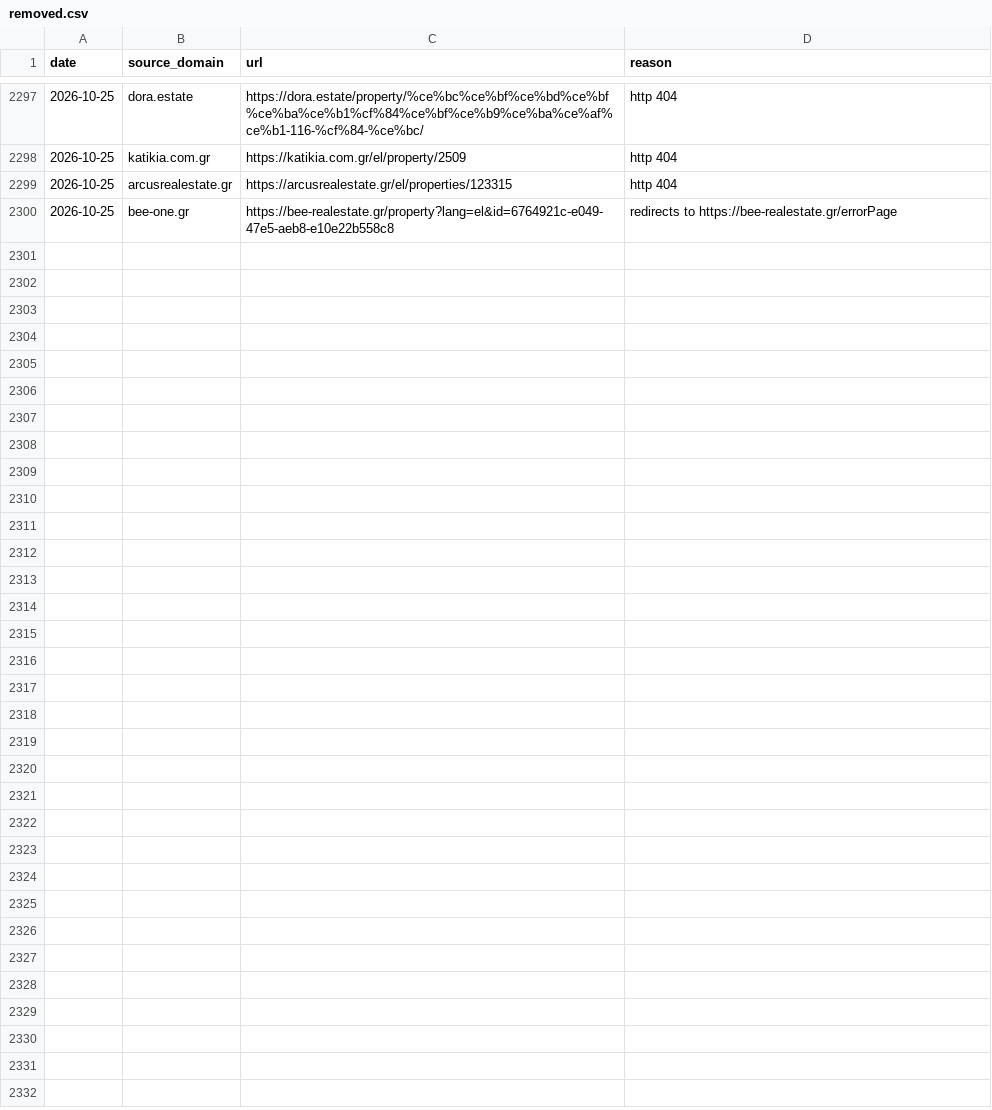
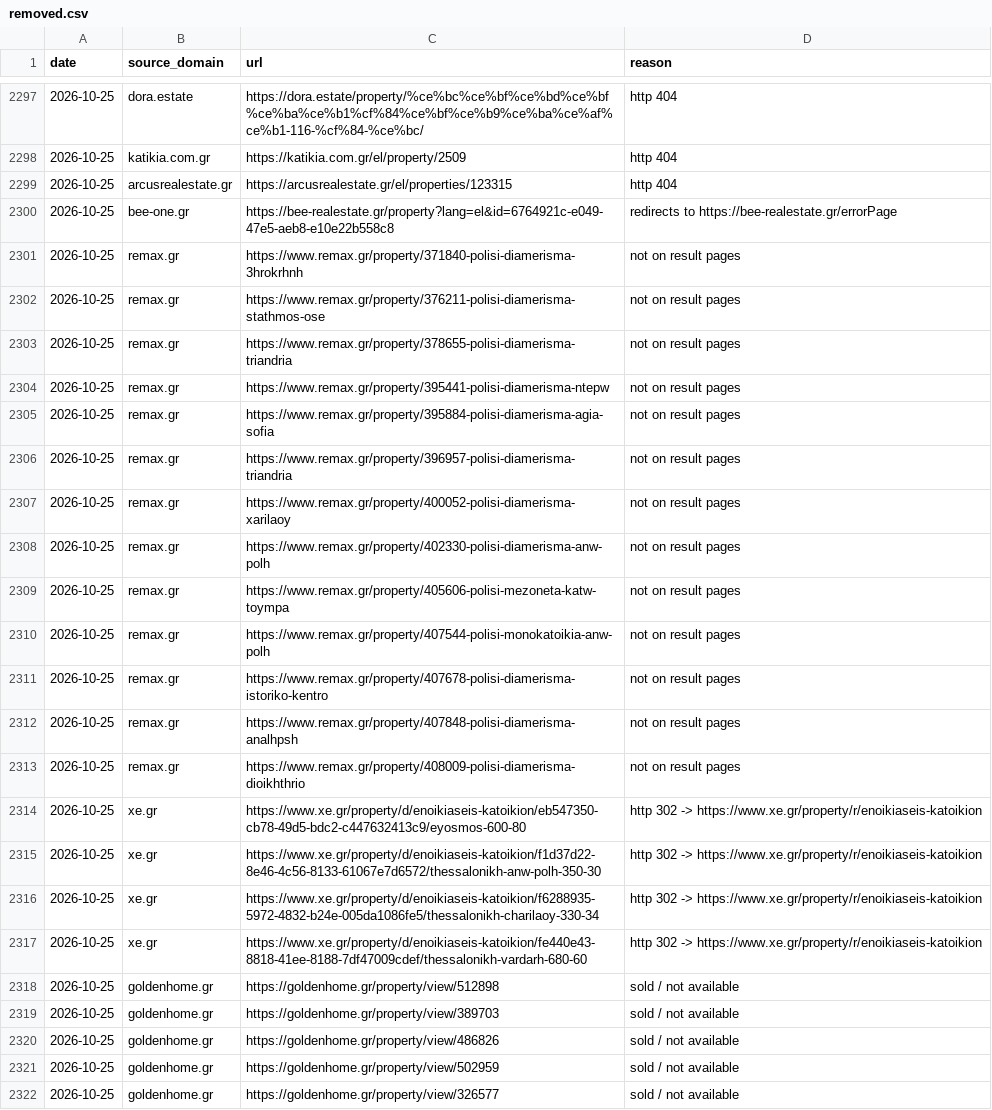
Before and after one commit to jenyshir-eng/Greece-real-estate, a CSV file: data/listings/removed.csv, drawn as a sheet; only a part is shown, gaps mark what is left out.

Commit message:
Update 2026-10-25 13:27 (Thessaloniki): 236 new listings

```diff
--- a/data/listings/removed.csv
+++ b/data/listings/removed.csv
@@ -2300 +2300,23 @@ date,source_domain,url,reason
 2026-10-25,bee-one.gr,https://bee-realestate.gr/property?lang=el&id=6764921c-e049-47e5-aeb8-e10e22b558c8,redirects to https://bee-realestate.gr/errorPage
+2026-10-25,remax.gr,https://www.remax.gr/property/371840-polisi-diamerisma-3hrokrhnh,not on result pages
+2026-10-25,remax.gr,https://www.remax.gr/property/376211-polisi-diamerisma-stathmos-ose,not on result pages
+2026-10-25,remax.gr,https://www.remax.gr/property/378655-polisi-diamerisma-triandria,not on result pages
+2026-10-25,remax.gr,https://www.remax.gr/property/395441-polisi-diamerisma-ntepw,not on result pages
+2026-10-25,remax.gr,https://www.remax.gr/property/395884-polisi-diamerisma-agia-sofia,not on result pages
+2026-10-25,remax.gr,https://www.remax.gr/property/396957-polisi-diamerisma-triandria,not on result pages
+2026-10-25,remax.gr,https://www.remax.gr/property/400052-polisi-diamerisma-xarilaoy,not on result pages
+2026-10-25,remax.gr,https://www.remax.gr/property/402330-polisi-diamerisma-anw-polh,not on result pages
+2026-10-25,remax.gr,https://www.remax.gr/property/405606-polisi-mezoneta-katw-toympa,not on result pages
+2026-10-25,remax.gr,https://www.remax.gr/property/407544-polisi-monokatoikia-anw-polh,not on result pages
+2026-10-25,remax.gr,https://www.remax.gr/property/407678-polisi-diamerisma-istoriko-kentro,not on result pages
+2026-10-25,remax.gr,https://www.remax.gr/property/407848-polisi-diamerisma-analhpsh,not on result pages
+2026-10-25,remax.gr,https://www.remax.gr/property/408009-polisi-diamerisma-dioikhthrio,not on result pages
+2026-10-25,xe.gr,https://www.xe.gr/property/d/enoikiaseis-katoikion/eb547350-cb78-49d5-bdc2-c447632413c9/eyosmos-600-80,http 302 -> https://www.xe.gr/property/r/enoikiaseis-katoikion
+2026-10-25,xe.gr,https://www.xe.gr/property/d/enoikiaseis-katoikion/f1d37d22-8e46-4c56-8133-61067e7d6572/thessalonikh-anw-polh-350-30,http 302 -> https://www.xe.gr/property/r/enoikiaseis-katoikion
+2026-10-25,xe.gr,https://www.xe.gr/property/d/enoikiaseis-katoikion/f6288935-5972-4832-b24e-005da1086fe5/thessalonikh-charilaoy-330-34,http 302 -> https://www.xe.gr/property/r/enoikiaseis-katoikion
+2026-10-25,xe.gr,https://www.xe.gr/property/d/enoikiaseis-katoikion/fe440e43-8818-41ee-8188-7df47009cdef/thessalonikh-vardarh-680-60,http 302 -> https://www.xe.gr/property/r/enoikiaseis-katoikion
+2026-10-25,goldenhome.gr,https://goldenhome.gr/property/view/512898,sold / not available
+2026-10-25,goldenhome.gr,https://goldenhome.gr/property/view/389703,sold / not available
+2026-10-25,goldenhome.gr,https://goldenhome.gr/property/view/486826,sold / not available
+2026-10-25,goldenhome.gr,https://goldenhome.gr/property/view/502959,sold / not available
+2026-10-25,goldenhome.gr,https://goldenhome.gr/property/view/326577,sold / not available
```
Also changed, not shown: data/listings/collect_report.csv, data/listings/district_hints.csv, 12 other files.
